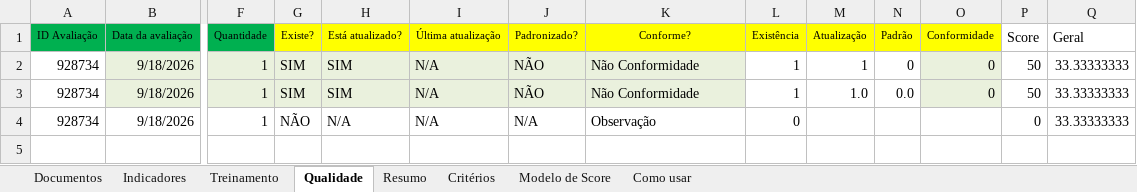
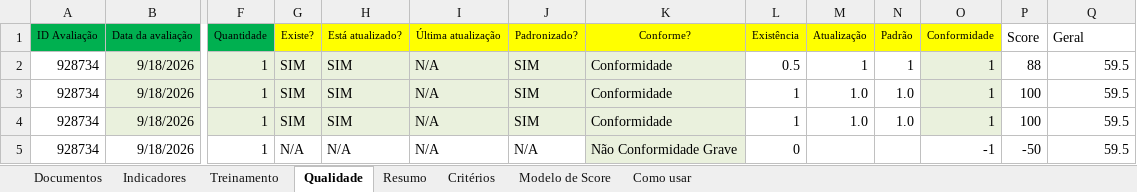
Before and after one commit to imlumachado/maturidade-dashboard, an Excel workbook: formulario/F.O.091.GOCO Analise de Maturidade em Processos.xlsx, sheet Qualidade, drawn as a sheet; only a part is shown, gaps mark what is left out; values as stored, in another font and other column widths than the file's, no borders; conditional formats not drawn; addresses are those after the commit; rows hold the shown columns only; the diff names each change by its address in the sheet, - before the commit and + after, or states it on an @@ line.

```diff
--- a/formulario/F.O.091.GOCO Analise de Maturidade em Processos.xlsx (sheet Qualidade)
+++ b/formulario/F.O.091.GOCO Analise de Maturidade em Processos.xlsx (sheet Qualidade)
-J2:J3 (Padronizado?): NÃO
+J2:J3 (Padronizado?): SIM
-K2:K3 (Conforme?): Não Conformidade
+K2:K3 (Conforme?): Conformidade
-L2 (Existência): 1
+L2 (Existência): 0.5
-N2 (Padrão): 0
+N2 (Padrão): 1
-O2:O3 (Conformidade): 0
+O2:O3 (Conformidade): 1
-P2 (Score): 50
+P2 (Score): 88
-Q2:Q3 (Geral): 33.33333333
+Q2:Q3 (Geral): 59.5
-N3 (Padrão): 0.0
+N3 (Padrão): 1.0
-P3 (Score): 50
+P3 (Score): 100
+row 4: 928734 | 9/18/2026 | 1 | SIM | SIM | N/A | SIM | Conformidade | 1 | 1.0 | 1.0 | 1 | 100 | 59.5
-G5 (Existe?): NÃO
+G5 (Existe?): N/A
-K5 (Conforme?): Observação
+K5 (Conforme?): Não Conformidade Grave
-K5 fill: none
+K5 fill: #EAF1DD
-O5 (Conformidade): (empty)
+O5 (Conformidade): -1
-P5 (Score): 0
+P5 (Score): -50
-Q5 (Geral): 33.33333333
+Q5 (Geral): 59.5
```
Also changed, not shown: sheet Indicadores, sheet Documentos, sheet Treinamento, sheet Resumo, sheet Modelo de Score, formulas that keep their value, 2 other files.
